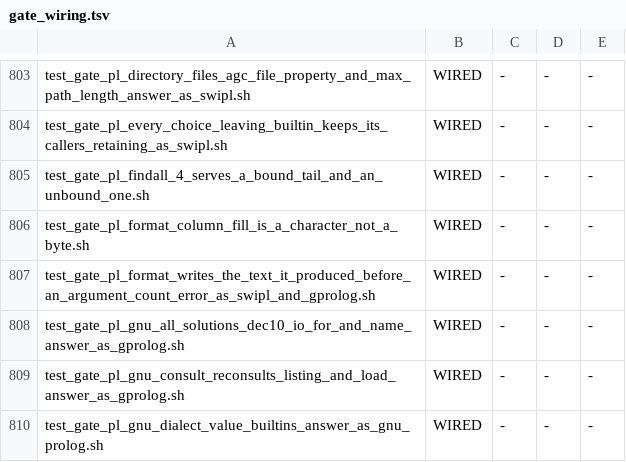
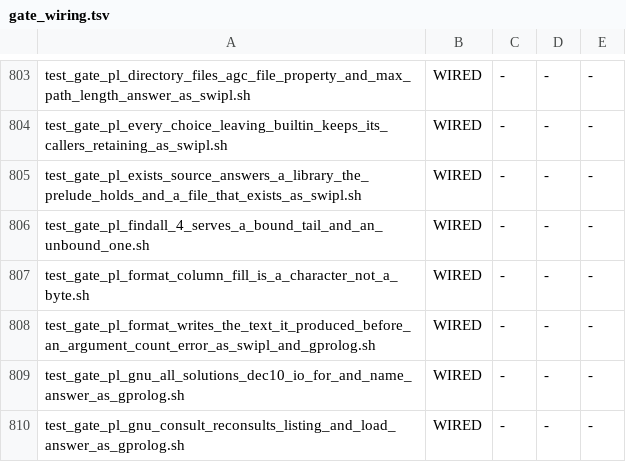
Before and after one commit to snobol4ever/harness, a TSV file: scripts/gate_wiring.tsv, drawn as a sheet; only a part is shown, gaps mark what is left out; the shorter side is filled out with more unchanged rows.

Commit message:
test_gate_pl_exists_source_answers_a_library_the_prelude_holds_and_a_file_that_exists_as_swipl.sh (hq_packages, clpr-chr step 9)
3 arms: swipl 9.0.4 (re-checked live) prints the expected text for exists_source of library(clpr), library(lists), an unknown library, a file with and without its .pl, an absent file and a variable; SCRIP prints it in m3 and m4. RED before (measured with the cure reverted): both modes printed nothing, existence_error(procedure, exists_source/1). gate_wiring.tsv: the gate recorded WIRED.

```diff
--- a/scripts/gate_wiring.tsv
+++ b/scripts/gate_wiring.tsv
@@ -804,2 +804,3 @@ test_gate_pl_directory_files_agc_file_property_and_max_path_length_answer_as_swi
 test_gate_pl_every_choice_leaving_builtin_keeps_its_callers_retaining_as_swipl.sh	WIRED	-	-	-
+test_gate_pl_exists_source_answers_a_library_the_prelude_holds_and_a_file_that_exists_as_swipl.sh	WIRED	-	-	-
 test_gate_pl_findall_4_serves_a_bound_tail_and_an_unbound_one.sh	WIRED	-	-	-
```
Also changed, not shown: 1 other file.
